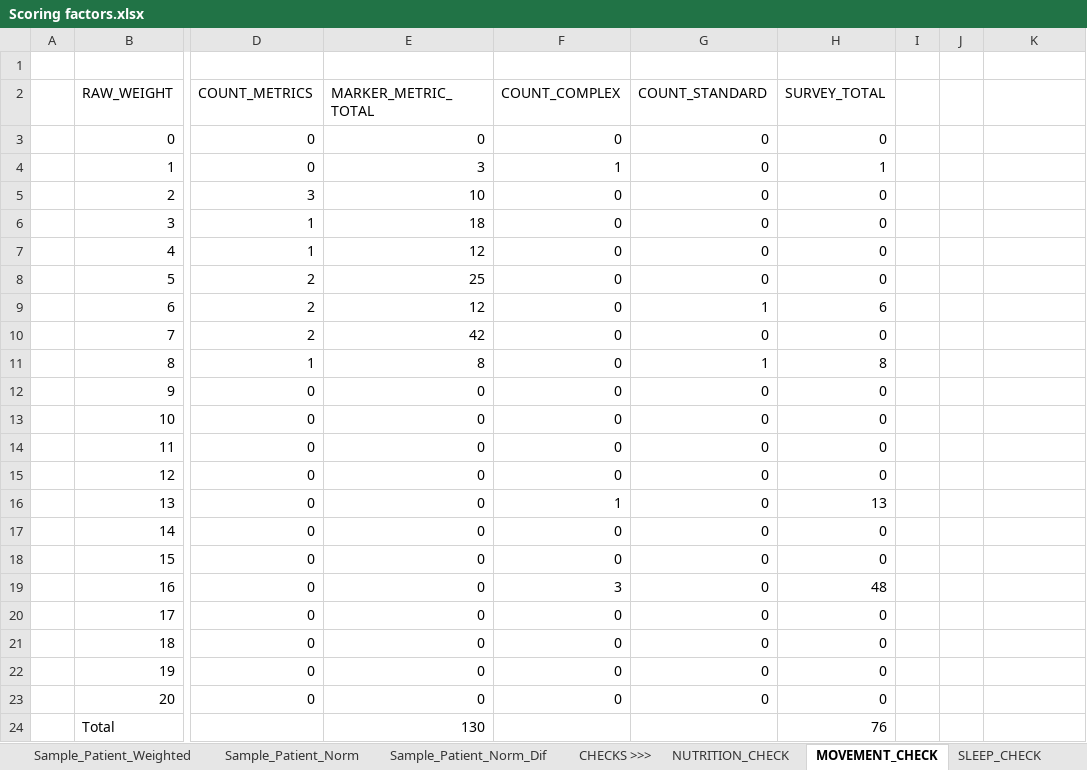
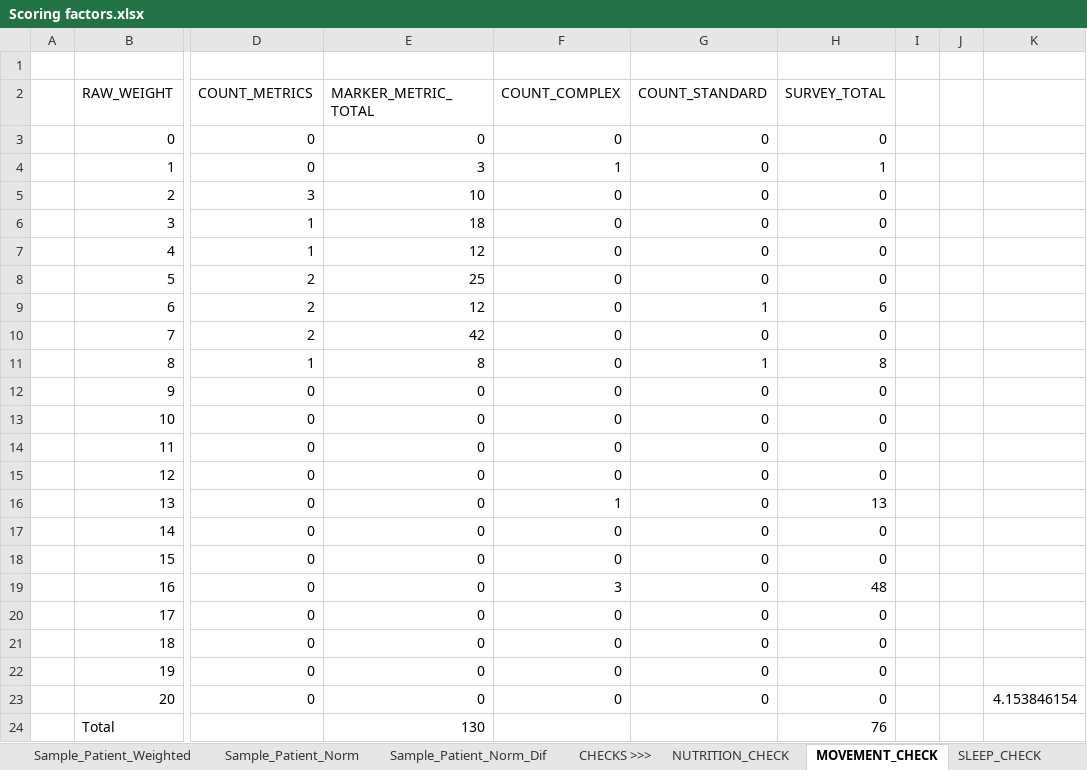
Before and after one commit to keegs-3/preliminary_data, an Excel workbook: Scoring factors.xlsx, sheet MOVEMENT_CHECK, drawn as a sheet; only a part is shown, gaps mark what is left out; values as stored, in another font and other column widths than the file's, no borders; table styles not drawn; the diff names each change by its address in the sheet, - before the commit and + after, or states it on an @@ line.

```diff
--- a/Scoring factors.xlsx (sheet MOVEMENT_CHECK)
+++ b/Scoring factors.xlsx (sheet MOVEMENT_CHECK)
-K23: (empty)
+K23: 4.153846154
```
Also changed, not shown: 1 other file.
